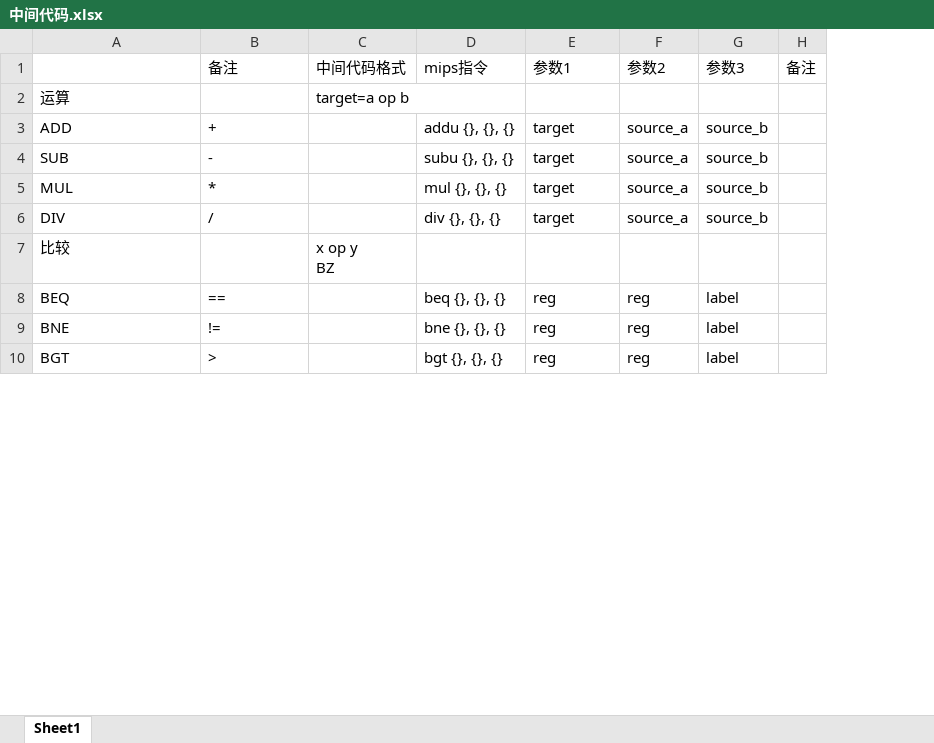
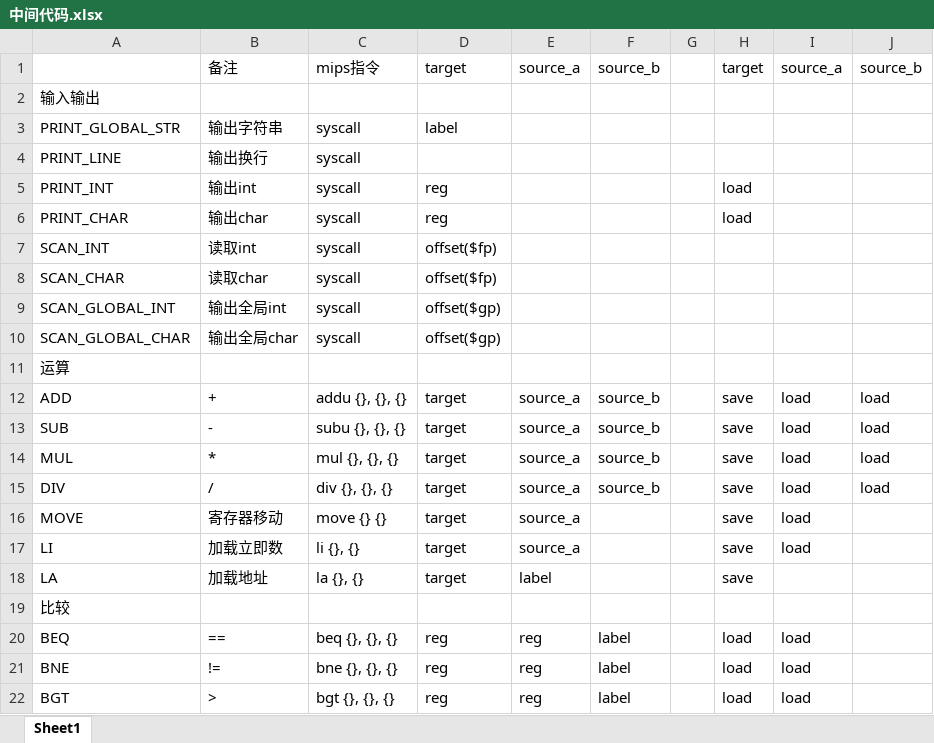
Before and after one commit to GitWazaki/C0_Compiler_BUAA_Wazaki, an Excel workbook: C0_Compiler_BUAA_Wazaki/文档/中间代码.xlsx, sheet Sheet1, drawn as a sheet; only a part is shown; values as stored, in another font and other column widths than the file's, no borders; removed rows and columns are numbered as before the commit, all else as after; ↵ is a line break in a cell; the diff covers the shown part only; the diff names each change by its address in the sheet, - before the commit and + after, or states it on an @@ line.

```diff
--- a/C0_Compiler_BUAA_Wazaki/文档/中间代码.xlsx (sheet Sheet1)
+++ b/C0_Compiler_BUAA_Wazaki/文档/中间代码.xlsx (sheet Sheet1)
-column C, rows 2-7: target=a op b |  |  |  |  | x op y ↵ BZ
-column H, empty
+column G, empty
+column H, rows 12-15: all save; rows 20-22: all load
+column I, rows 12-15: all load; rows 20-22: all load
+column J, rows 12-15: all load
-row 1:  | 备注 | 中间代码格式 | mips指令 | 参数1 | 参数2 | 参数3 | 备注
+row 1:  | 备注 | mips指令 | target | source_a | source_b |  | target | source_a | source_b
@@ row 16 moved to row 2: 输入输出 @@
@@ row 17 moved to row 3: PRINT_GLOBAL_STR @@
@@ row 18 moved to row 4: PRINT_LINE @@
@@ row 19 moved to row 5: PRINT_INT @@
@@ row 20 moved to row 6: PRINT_CHAR @@
+row 7: SCAN_INT | 读取int | syscall | offset($fp)
+row 8: SCAN_CHAR | 读取char | syscall | offset($fp)
+row 9: SCAN_GLOBAL_INT | 输出全局int | syscall | offset($gp)
+row 10: SCAN_GLOBAL_CHAR | 输出全局char | syscall | offset($gp)
+row 16: MOVE | 寄存器移动 | move {} {} | target | source_a |  |  | save | load
+row 17: LI | 加载立即数 | li {}, {} | target | source_a |  |  | save | load
+row 18: LA | 加载地址 | la {}, {} | target | label |  |  | save
```
Also changed, not shown: 6 added rows, 9 removed rows and 9 edited cells elsewhere in this sheet, 20 other files.
